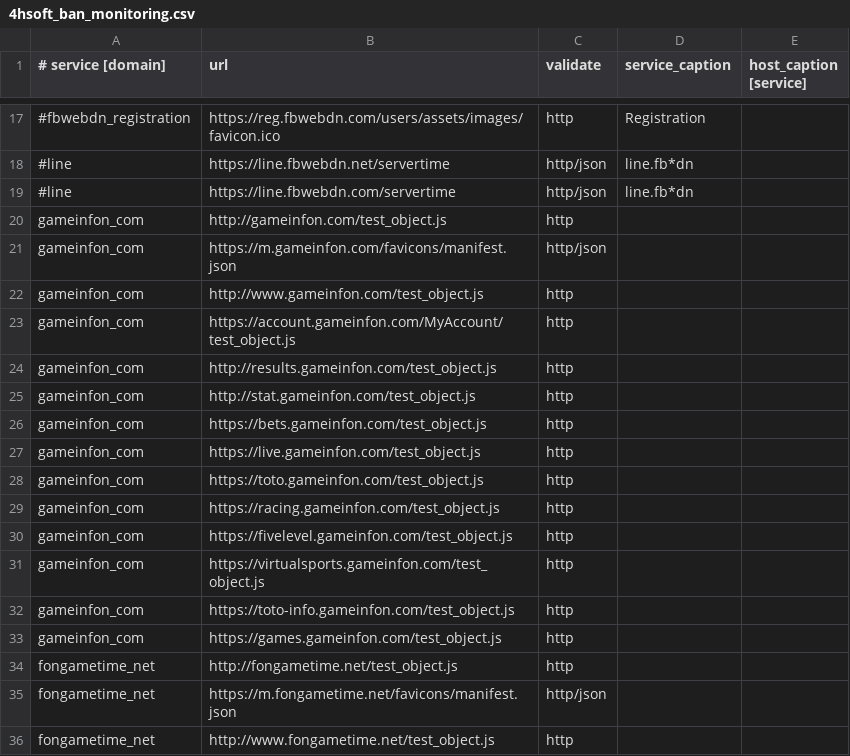
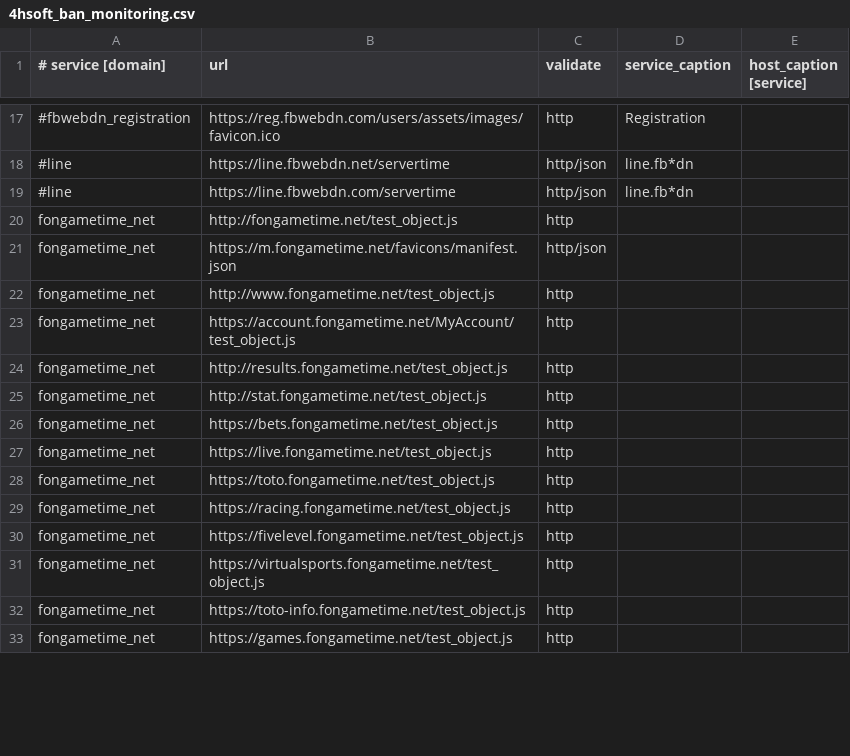
Before and after one commit to fbcloudstuff/apps, a CSV file: ban-monitoring/4hsoft_ban_monitoring.csv, drawn as a sheet; only a part is shown, gaps mark what is left out; the shorter side is filled out with more unchanged rows; removed rows and columns are numbered as before the commit, all else as after; the diff covers the shown part only; the diff names each change by its address in the sheet, - before the commit and + after, or states it on an @@ line.

Commit message:
update ban-monitoring.csv

```diff
--- a/ban-monitoring/4hsoft_ban_monitoring.csv
+++ b/ban-monitoring/4hsoft_ban_monitoring.csv
-row 20: gameinfon_com | http://gameinfon.com/test_object.js | http
-row 21: gameinfon_com | https://m.gameinfon.com/favicons/manifest.json | http/json
-row 22: gameinfon_com | http://www.gameinfon.com/test_object.js | http
-row 23: gameinfon_com | https://account.gameinfon.com/MyAccount/test_object.js | http
-row 24: gameinfon_com | http://results.gameinfon.com/test_object.js | http
-row 25: gameinfon_com | http://stat.gameinfon.com/test_object.js | http
-row 26: gameinfon_com | https://bets.gameinfon.com/test_object.js | http
-row 27: gameinfon_com | https://live.gameinfon.com/test_object.js | http
-row 28: gameinfon_com | https://toto.gameinfon.com/test_object.js | http
-row 29: gameinfon_com | https://racing.gameinfon.com/test_object.js | http
-row 30: gameinfon_com | https://fivelevel.gameinfon.com/test_object.js | http
-row 31: gameinfon_com | https://virtualsports.gameinfon.com/test_object.js | http
-row 32: gameinfon_com | https://toto-info.gameinfon.com/test_object.js | http
-row 33: gameinfon_com | https://games.gameinfon.com/test_object.js | http
```
Also changed, not shown: 14 added rows elsewhere in this file.
